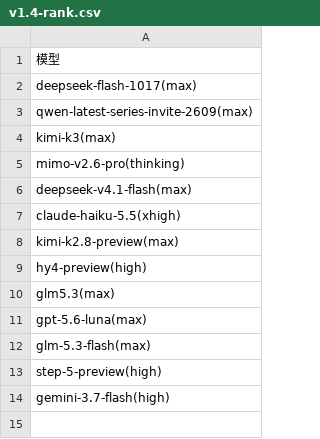
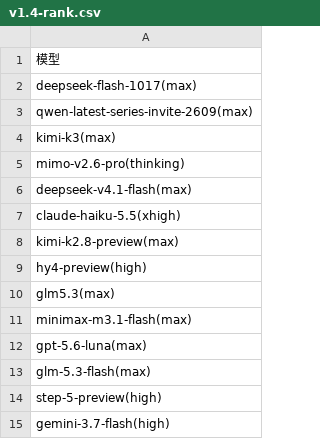
Before and after one commit to snnh/code_bench, a CSV file: docs/data/code_bench/v1.4-rank.csv, drawn as a sheet.

```diff
--- a/docs/data/code_bench/v1.4-rank.csv
+++ b/docs/data/code_bench/v1.4-rank.csv
@@ -10,2 +10,3 @@
 "glm5.3(max)"
+"minimax-m3.1-flash(max)"
 "gpt-5.6-luna(max)"
```
Also changed, not shown: docs/data/code_bench/v1.4-rust-v3.1.csv, 2 other files.
